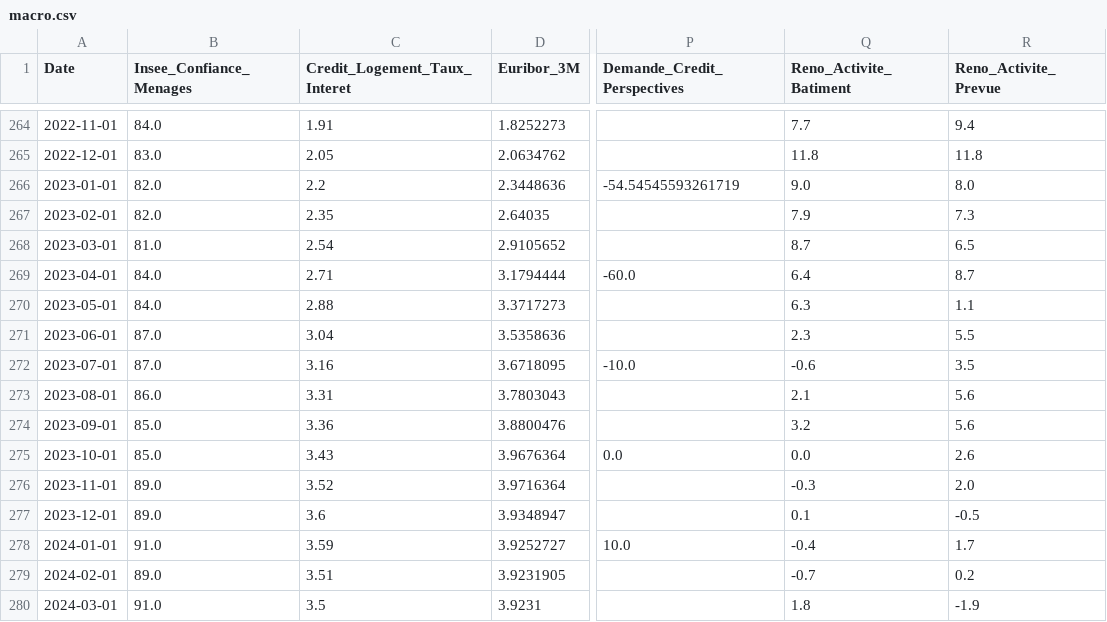
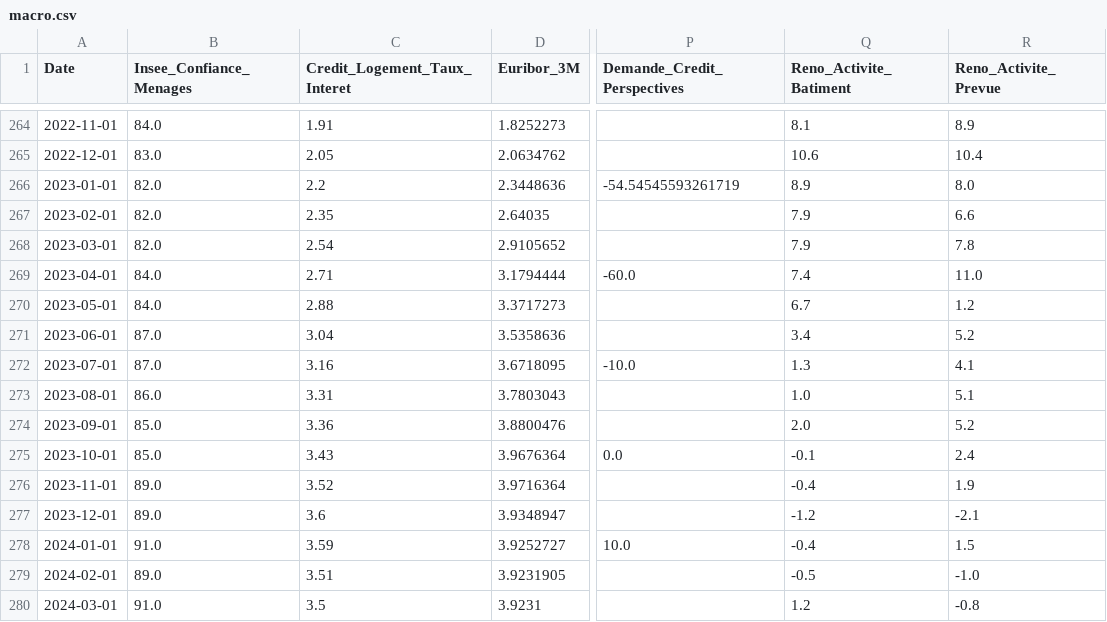
Before and after one commit to baptistesoulard/housing-market, a CSV file: data/macro.csv, drawn as a sheet; only a part is shown, gaps mark what is left out; the diff covers the shown part only; the diff names each change by its address in the sheet, - before the commit and + after, or states it on an @@ line.

```diff
--- a/data/macro.csv
+++ b/data/macro.csv
-Q264 (Reno_Activite_Batiment): 7.7
+Q264 (Reno_Activite_Batiment): 8.1
-R264 (Reno_Activite_Prevue): 9.4
+R264 (Reno_Activite_Prevue): 8.9
-Q265 (Reno_Activite_Batiment): 11.8
+Q265 (Reno_Activite_Batiment): 10.6
-R265 (Reno_Activite_Prevue): 11.8
+R265 (Reno_Activite_Prevue): 10.4
-Q266 (Reno_Activite_Batiment): 9.0
+Q266 (Reno_Activite_Batiment): 8.9
-R267 (Reno_Activite_Prevue): 7.3
+R267 (Reno_Activite_Prevue): 6.6
-B268 (Insee_Confiance_Menages): 81.0
+B268 (Insee_Confiance_Menages): 82.0
-Q268 (Reno_Activite_Batiment): 8.7
+Q268 (Reno_Activite_Batiment): 7.9
-R268 (Reno_Activite_Prevue): 6.5
+R268 (Reno_Activite_Prevue): 7.8
-Q269 (Reno_Activite_Batiment): 6.4
+Q269 (Reno_Activite_Batiment): 7.4
-R269 (Reno_Activite_Prevue): 8.7
+R269 (Reno_Activite_Prevue): 11.0
-Q270 (Reno_Activite_Batiment): 6.3
+Q270 (Reno_Activite_Batiment): 6.7
-R270 (Reno_Activite_Prevue): 1.1
+R270 (Reno_Activite_Prevue): 1.2
-Q271 (Reno_Activite_Batiment): 2.3
+Q271 (Reno_Activite_Batiment): 3.4
-R271 (Reno_Activite_Prevue): 5.5
+R271 (Reno_Activite_Prevue): 5.2
-Q272 (Reno_Activite_Batiment): -0.6
+Q272 (Reno_Activite_Batiment): 1.3
-R272 (Reno_Activite_Prevue): 3.5
+R272 (Reno_Activite_Prevue): 4.1
-Q273 (Reno_Activite_Batiment): 2.1
+Q273 (Reno_Activite_Batiment): 1.0
-R273 (Reno_Activite_Prevue): 5.6
+R273 (Reno_Activite_Prevue): 5.1
-Q274 (Reno_Activite_Batiment): 3.2
+Q274 (Reno_Activite_Batiment): 2.0
-R274 (Reno_Activite_Prevue): 5.6
+R274 (Reno_Activite_Prevue): 5.2
-Q275 (Reno_Activite_Batiment): 0.0
+Q275 (Reno_Activite_Batiment): -0.1
-R275 (Reno_Activite_Prevue): 2.6
+R275 (Reno_Activite_Prevue): 2.4
-Q276 (Reno_Activite_Batiment): -0.3
+Q276 (Reno_Activite_Batiment): -0.4
-R276 (Reno_Activite_Prevue): 2.0
+R276 (Reno_Activite_Prevue): 1.9
-Q277 (Reno_Activite_Batiment): 0.1
+Q277 (Reno_Activite_Batiment): -1.2
-R277 (Reno_Activite_Prevue): -0.5
+R277 (Reno_Activite_Prevue): -2.1
-R278 (Reno_Activite_Prevue): 1.7
+R278 (Reno_Activite_Prevue): 1.5
-Q279 (Reno_Activite_Batiment): -0.7
+Q279 (Reno_Activite_Batiment): -0.5
-R279 (Reno_Activite_Prevue): 0.2
+R279 (Reno_Activite_Prevue): -1.0
-Q280 (Reno_Activite_Batiment): 1.8
+Q280 (Reno_Activite_Batiment): 1.2
-R280 (Reno_Activite_Prevue): -1.9
+R280 (Reno_Activite_Prevue): -0.8
```
Also changed, not shown: 1 added row and 125 edited cells elsewhere in this file, data/sales.csv, data/sitadel.csv.
